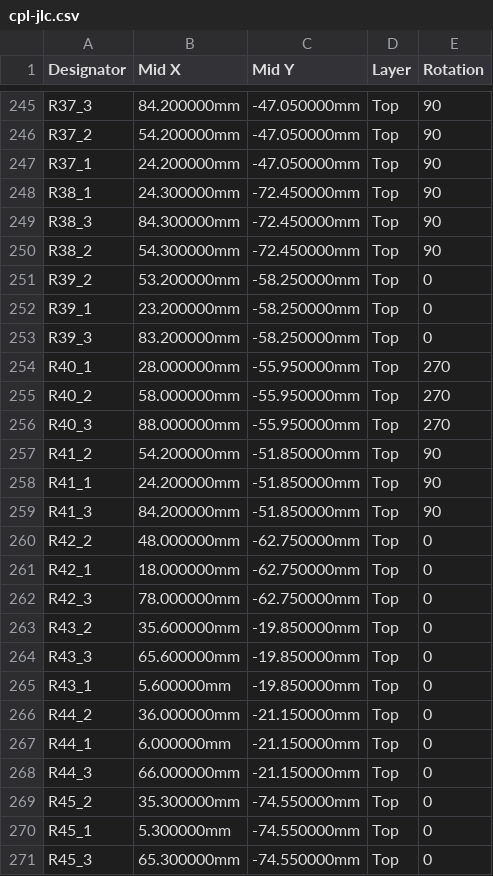
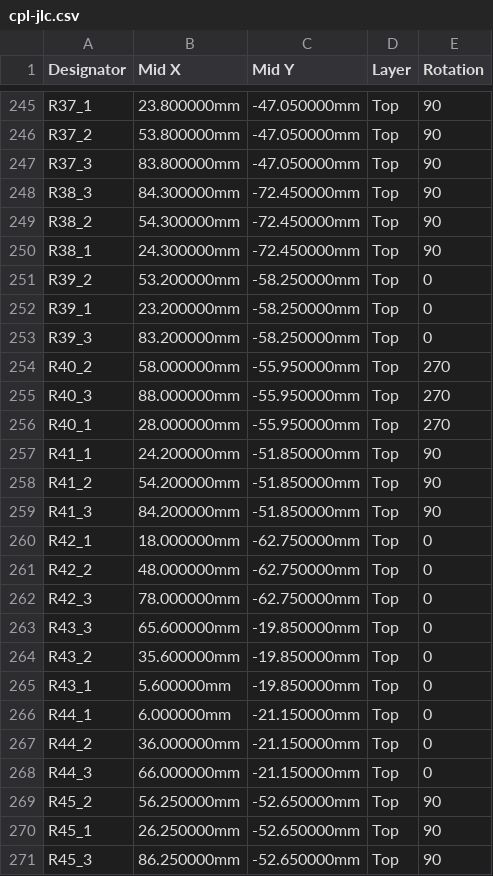
Before and after one commit to n3tk0/MeshCore, a CSV file: hardware/solar-smart-mppt/panel/production/cpl-jlc.csv, drawn as a sheet; only a part is shown, gaps mark what is left out; the diff covers the shown part only; the diff names each change by its address in the sheet, - before the commit and + after, or states it on an @@ line.

```diff
--- a/hardware/solar-smart-mppt/panel/production/cpl-jlc.csv
+++ b/hardware/solar-smart-mppt/panel/production/cpl-jlc.csv
-A245 (Designator): R37_3
+A245 (Designator): R37_1
-B245 (Mid X): 84.200000mm
+B245 (Mid X): 23.800000mm
-B246 (Mid X): 54.200000mm
+B246 (Mid X): 53.800000mm
-A247 (Designator): R37_1
+A247 (Designator): R37_3
-B247 (Mid X): 24.200000mm
+B247 (Mid X): 83.800000mm
@@ row 248 moved to row 250: R38_1 @@
@@ row 254 moved to row 256: R40_1 @@
@@ row 258 moved to row 257: R41_1 @@
@@ row 261 moved to row 260: R42_1 @@
@@ row 264 moved to row 263: R43_3 @@
@@ row 267 moved to row 266: R44_1 @@
-B269 (Mid X): 35.300000mm
+B269 (Mid X): 56.250000mm
-C269:C271 (Mid Y): -74.550000mm
+C269:C271 (Mid Y): -52.650000mm
-E269:E271 (Rotation): 0
+E269:E271 (Rotation): 90
-B270 (Mid X): 5.300000mm
+B270 (Mid X): 26.250000mm
-B271 (Mid X): 65.300000mm
+B271 (Mid X): 86.250000mm
```
Also changed, not shown: 4 added rows, 4 removed rows, 80 moved rows and 35 edited cells elsewhere in this file, hardware/solar-smart-mppt/production/cpl-jlc.csv, 34 other files.
